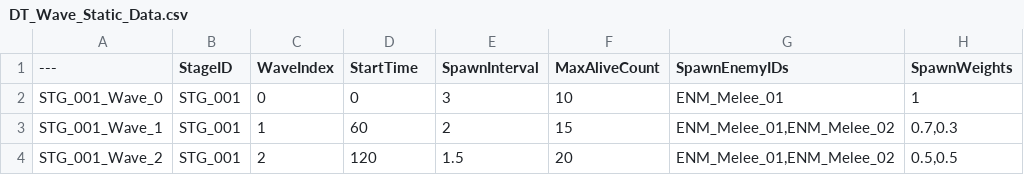
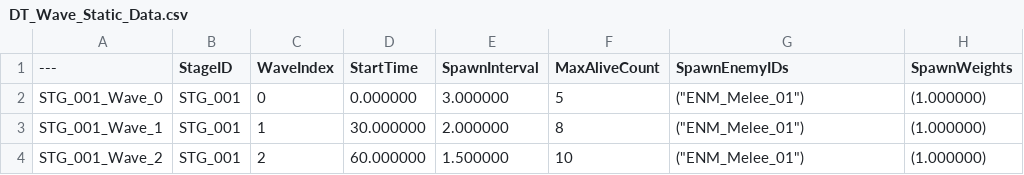
Before and after one commit to Christopher-Emunah-Kim/RoastStaffGAS, a CSV file: ExternalSource/DT_Wave_Static_Data.csv, drawn as a sheet.

```diff
--- a/ExternalSource/DT_Wave_Static_Data.csv
+++ b/ExternalSource/DT_Wave_Static_Data.csv
@@ -1,4 +1,4 @@
 ---,StageID,WaveIndex,StartTime,SpawnInterval,MaxAliveCount,SpawnEnemyIDs,SpawnWeights
-STG_001_Wave_0,STG_001,0,0,3,10,ENM_Melee_01,1
-STG_001_Wave_1,STG_001,1,60,2,15,"ENM_Melee_01,ENM_Melee_02","0.7,0.3"
-STG_001_Wave_2,STG_001,2,120,1.5,20,"ENM_Melee_01,ENM_Melee_02","0.5,0.5"
+STG_001_Wave_0,"STG_001","0","0.000000","3.000000","5","(""ENM_Melee_01"")","(1.000000)"
+STG_001_Wave_1,"STG_001","1","30.000000","2.000000","8","(""ENM_Melee_01"")","(1.000000)"
+STG_001_Wave_2,"STG_001","2","60.000000","1.500000","10","(""ENM_Melee_01"")","(1.000000)"
```
Also changed, not shown: ExternalSource/DT_Enemy_Static_Data.csv, 17 other files.
